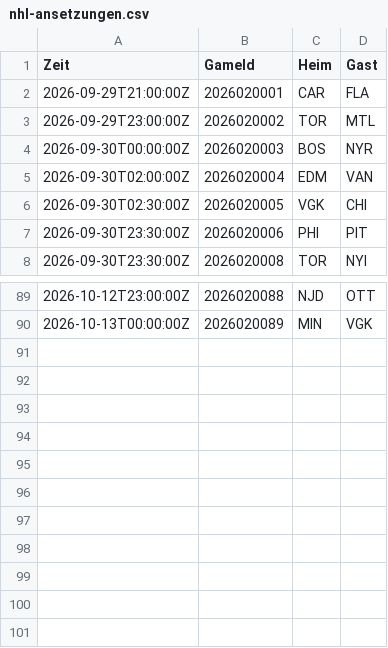
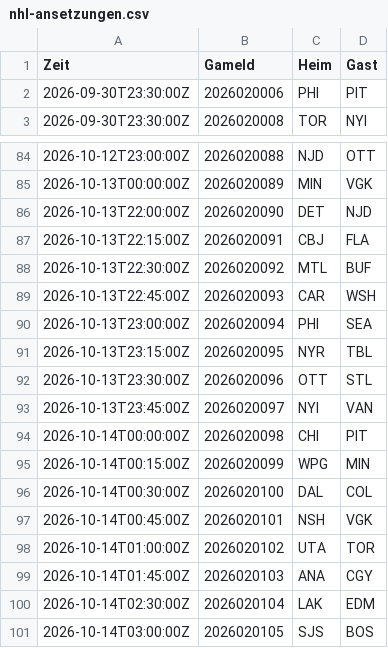
Before and after one commit to gobitodic0007-hash/Wettmodell, a CSV file: daten/nhl-ansetzungen.csv, drawn as a sheet; only a part is shown, gaps mark what is left out.

```diff
--- a/daten/nhl-ansetzungen.csv
+++ b/daten/nhl-ansetzungen.csv
@@ -1,7 +1,2 @@
 Zeit,GameId,Heim,Gast
-2026-09-29T21:00:00Z,2026020001,CAR,FLA
-2026-09-29T23:00:00Z,2026020002,TOR,MTL
-2026-09-30T00:00:00Z,2026020003,BOS,NYR
-2026-09-30T02:00:00Z,2026020004,EDM,VAN
-2026-09-30T02:30:00Z,2026020005,VGK,CHI
 2026-09-30T23:30:00Z,2026020006,PHI,PIT
@@ -90 +85,17 @@ Zeit,GameId,Heim,Gast
 2026-10-13T00:00:00Z,2026020089,MIN,VGK
+2026-10-13T22:00:00Z,2026020090,DET,NJD
+2026-10-13T22:15:00Z,2026020091,CBJ,FLA
+2026-10-13T22:30:00Z,2026020092,MTL,BUF
+2026-10-13T22:45:00Z,2026020093,CAR,WSH
+2026-10-13T23:00:00Z,2026020094,PHI,SEA
+2026-10-13T23:15:00Z,2026020095,NYR,TBL
+2026-10-13T23:30:00Z,2026020096,OTT,STL
+2026-10-13T23:45:00Z,2026020097,NYI,VAN
+2026-10-14T00:00:00Z,2026020098,CHI,PIT
+2026-10-14T00:15:00Z,2026020099,WPG,MIN
+2026-10-14T00:30:00Z,2026020100,DAL,COL
+2026-10-14T00:45:00Z,2026020101,NSH,VGK
+2026-10-14T01:00:00Z,2026020102,UTA,TOR
+2026-10-14T01:45:00Z,2026020103,ANA,CGY
+2026-10-14T02:30:00Z,2026020104,LAK,EDM
+2026-10-14T03:00:00Z,2026020105,SJS,BOS
```
Also changed, not shown: daten/nfl-linien.csv, daten/nfl-spiele.csv, 3 other files.
